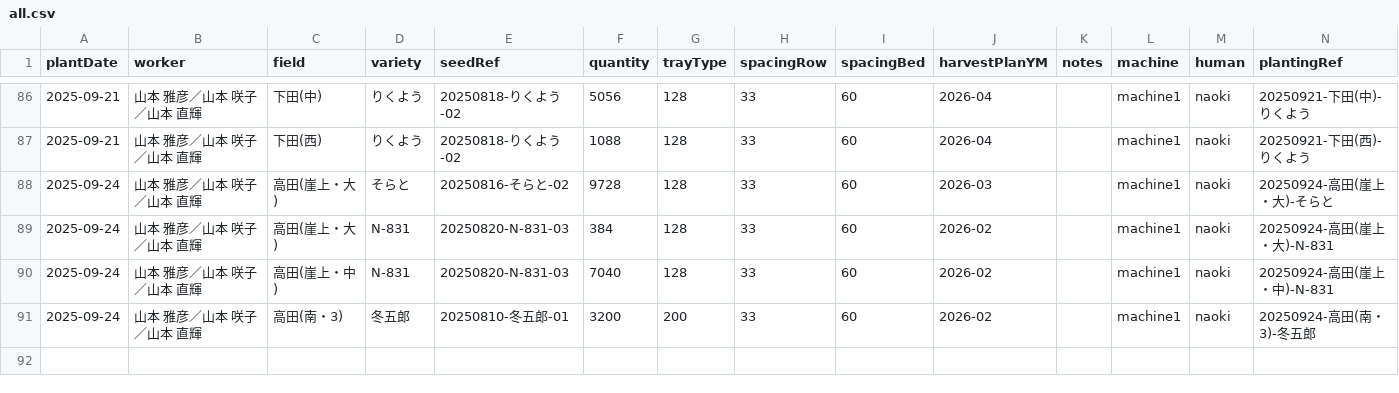
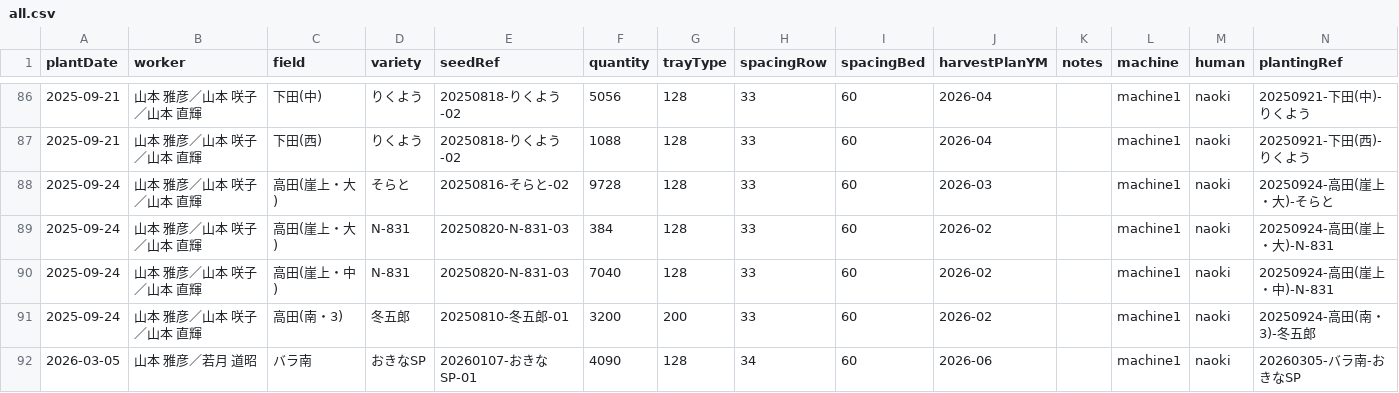
Before and after one commit to yamamoto-to-farm/yamamoto-farm-log, a CSV file: logs/planting/all.csv, drawn as a sheet; only a part is shown, gaps mark what is left out.

```diff
--- a/logs/planting/all.csv
+++ b/logs/planting/all.csv
@@ -91 +91,2 @@ plantDate,worker,field,variety,seedRef,quantity,trayType,spacingRow,spacingBed,h
 2025-09-24,山本 雅彦／山本 咲子／山本 直輝,高田(南・3),冬五郎,20250810-冬五郎-01,3200,200,33,60,2026-02,,machine1,naoki,20250924-高田(南・3)-冬五郎
+2026-03-05,山本 雅彦／若月 道昭,バラ南,おきなSP,20260107-おきなSP-01,4090,128,34,60,2026-06,,machine1,naoki,20260305-バラ南-おきなSP
```
Also changed, not shown: 1 other file.
